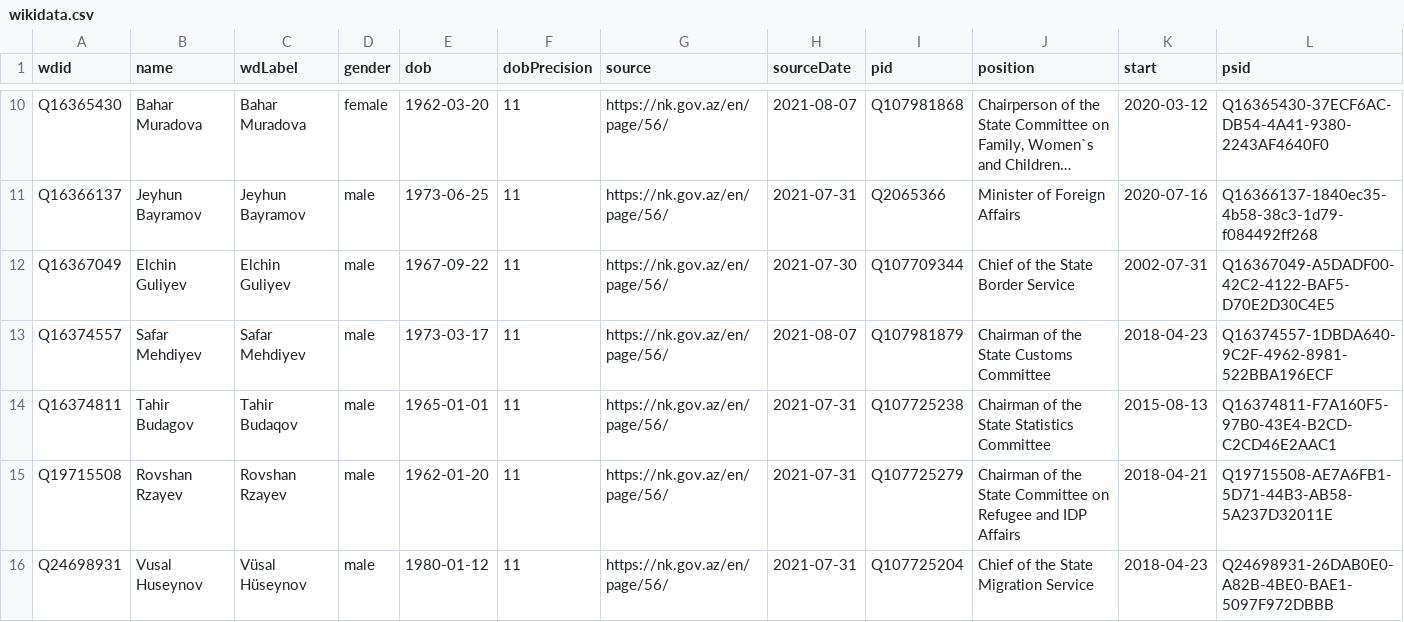
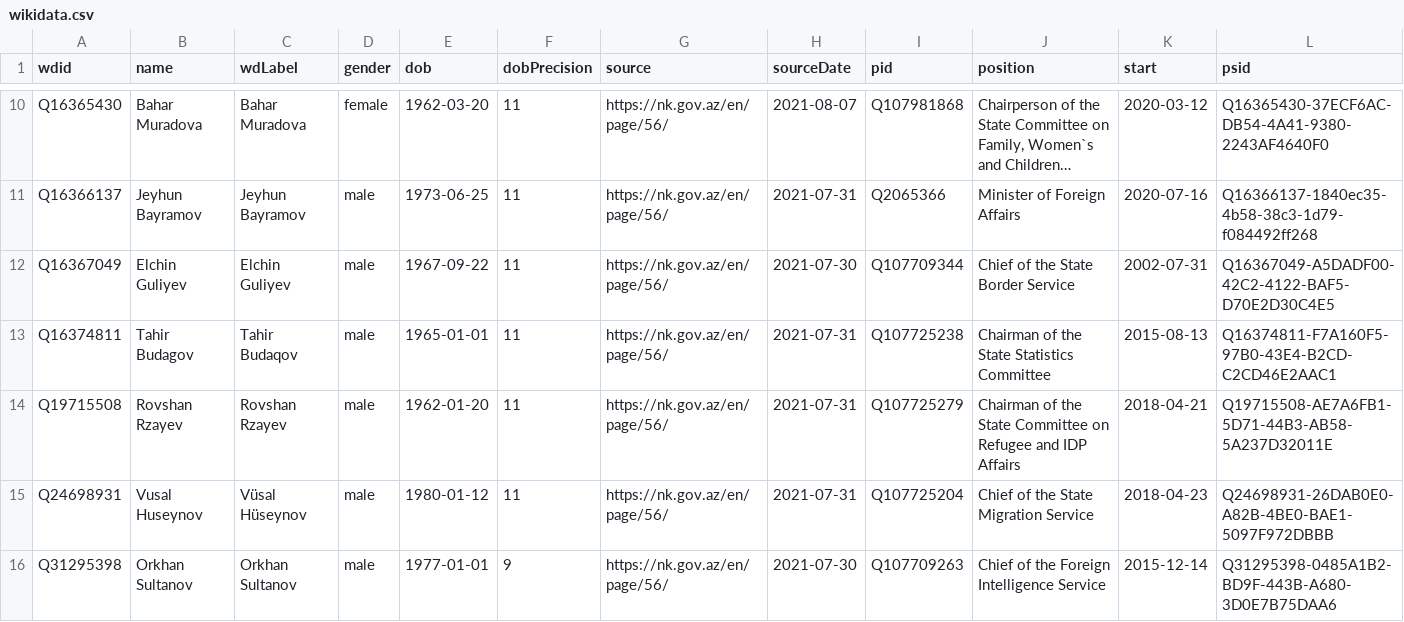
Before and after one commit to every-politician-scrapers/azerbaijan-cabinet, a CSV file: sources/official/wikidata.csv, drawn as a sheet; only a part is shown, gaps mark what is left out; the shorter side is filled out with more unchanged rows; long unchanged cells end in ….

Commit message:
Compare external sources to Wikidata

```diff
--- a/sources/official/wikidata.csv
+++ b/sources/official/wikidata.csv
@@ -12,3 +12,2 @@ Q16366137,Jeyhun Bayramov,Jeyhun Bayramov,male,1973-06-25,11,https://nk.gov.az/e
 Q16367049,Elchin Guliyev,Elchin Guliyev,male,1967-09-22,11,https://nk.gov.az/en/page/56/,2021-07-30,Q107709344,Chief of the State Border Service,2002-07-31,Q16367049-A5DADF00-42C2-4122-BAF5-D70E2D30C4E5
-Q16374557,Safar Mehdiyev,Safar Mehdiyev,male,1973-03-17,11,https://nk.gov.az/en/page/56/,2021-08-07,Q107981879,Chairman of the State Customs Committee,2018-04-23,Q16374557-1DBDA640-9C2F-4962-8981-522BBA196ECF
 Q16374811,Tahir Budagov,Tahir Budaqov,male,1965-01-01,11,https://nk.gov.az/en/page/56/,2021-07-31,Q107725238,Chairman of the State Statistics Committee,2015-08-13,Q16374811-F7A160F5-97B0-43E4-B2CD-C2CD46E2AAC1
```
Also changed, not shown: 1 other file.
